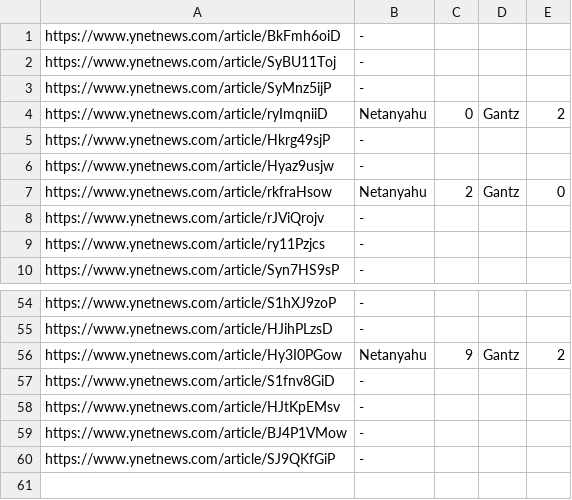
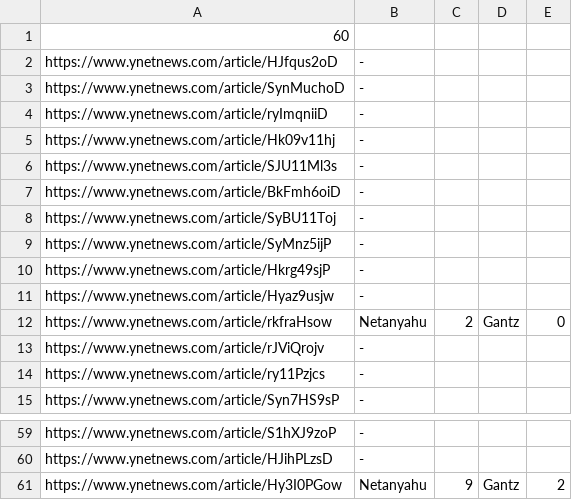
Before and after one commit to snoam16/homework4, a CSV file: results.csv, drawn as a sheet; only a part is shown, gaps mark what is left out.

```diff
--- a/results.csv
+++ b/results.csv
@@ -1 +1,7 @@
+60
+https://www.ynetnews.com/article/HJfqus2oD, -
+https://www.ynetnews.com/article/SynMuchoD, -
+https://www.ynetnews.com/article/ryImqniiD, -
+https://www.ynetnews.com/article/Hk09v11hj, -
+https://www.ynetnews.com/article/SJU11Ml3s, -
 https://www.ynetnews.com/article/BkFmh6oiD, -
@@ -3,3 +9,2 @@ https://www.ynetnews.com/article/SyBU11Toj, -
 https://www.ynetnews.com/article/SyMnz5ijP, -
-https://www.ynetnews.com/article/ryImqniiD, Netanyahu, 0, Gantz, 2
 https://www.ynetnews.com/article/Hkrg49sjP, -
@@ -56,5 +61 @@ https://www.ynetnews.com/article/HJihPLzsD, -
 https://www.ynetnews.com/article/Hy3I0PGow, Netanyahu, 9, Gantz, 2
-https://www.ynetnews.com/article/S1fnv8GiD, -
-https://www.ynetnews.com/article/HJtKpEMsv, -
-https://www.ynetnews.com/article/BJ4P1VMow, -
-https://www.ynetnews.com/article/SJ9QKfGiP, -
```
Also changed, not shown: 1 other file.
